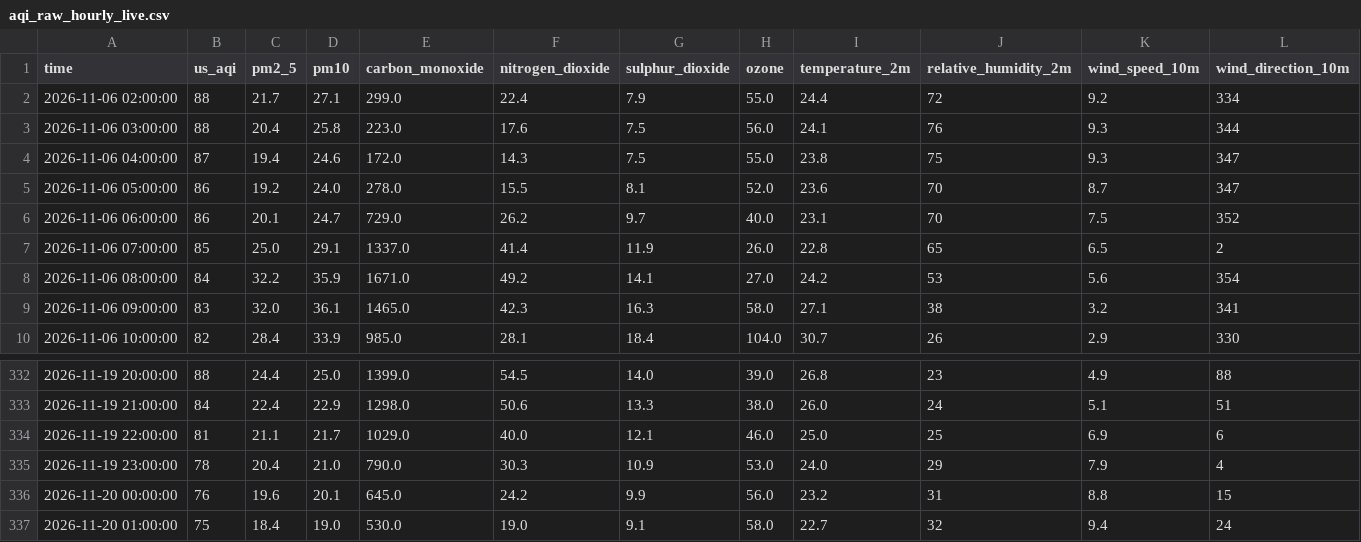
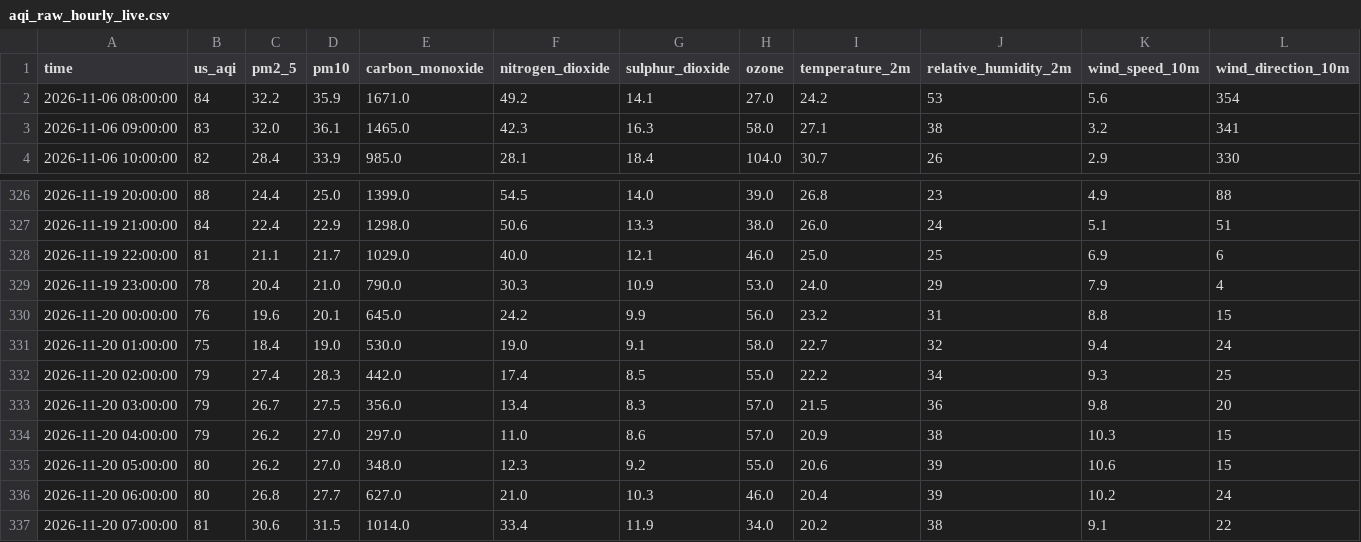
Before and after one commit to Akshay-310/aqi-predictor, a CSV file: data/raw_backup/aqi_raw_hourly_live.csv, drawn as a sheet; only a part is shown, gaps mark what is left out; removed rows and columns are numbered as before the commit, all else as after; rows hold the shown columns only; the diff names each change by its address in the sheet, - before the commit and + after, or states it on an @@ line.

```diff
--- a/data/raw_backup/aqi_raw_hourly_live.csv
+++ b/data/raw_backup/aqi_raw_hourly_live.csv
-row 2: 2026-11-06 02:00:00 | 88 | 21.7 | 27.1 | 299.0 | 22.4 | 7.9 | 55.0 | 24.4 | 72 | 9.2 | 334
-row 3: 2026-11-06 03:00:00 | 88 | 20.4 | 25.8 | 223.0 | 17.6 | 7.5 | 56.0 | 24.1 | 76 | 9.3 | 344
-row 4: 2026-11-06 04:00:00 | 87 | 19.4 | 24.6 | 172.0 | 14.3 | 7.5 | 55.0 | 23.8 | 75 | 9.3 | 347
-row 5: 2026-11-06 05:00:00 | 86 | 19.2 | 24.0 | 278.0 | 15.5 | 8.1 | 52.0 | 23.6 | 70 | 8.7 | 347
-row 6: 2026-11-06 06:00:00 | 86 | 20.1 | 24.7 | 729.0 | 26.2 | 9.7 | 40.0 | 23.1 | 70 | 7.5 | 352
-row 7: 2026-11-06 07:00:00 | 85 | 25.0 | 29.1 | 1337.0 | 41.4 | 11.9 | 26.0 | 22.8 | 65 | 6.5 | 2
+row 332: 2026-11-20 02:00:00 | 79 | 27.4 | 28.3 | 442.0 | 17.4 | 8.5 | 55.0 | 22.2 | 34 | 9.3 | 25
+row 333: 2026-11-20 03:00:00 | 79 | 26.7 | 27.5 | 356.0 | 13.4 | 8.3 | 57.0 | 21.5 | 36 | 9.8 | 20
+row 334: 2026-11-20 04:00:00 | 79 | 26.2 | 27.0 | 297.0 | 11.0 | 8.6 | 57.0 | 20.9 | 38 | 10.3 | 15
+row 335: 2026-11-20 05:00:00 | 80 | 26.2 | 27.0 | 348.0 | 12.3 | 9.2 | 55.0 | 20.6 | 39 | 10.6 | 15
+row 336: 2026-11-20 06:00:00 | 80 | 26.8 | 27.7 | 627.0 | 21.0 | 10.3 | 46.0 | 20.4 | 39 | 10.2 | 24
+row 337: 2026-11-20 07:00:00 | 81 | 30.6 | 31.5 | 1014.0 | 33.4 | 11.9 | 34.0 | 20.2 | 38 | 9.1 | 22
```
